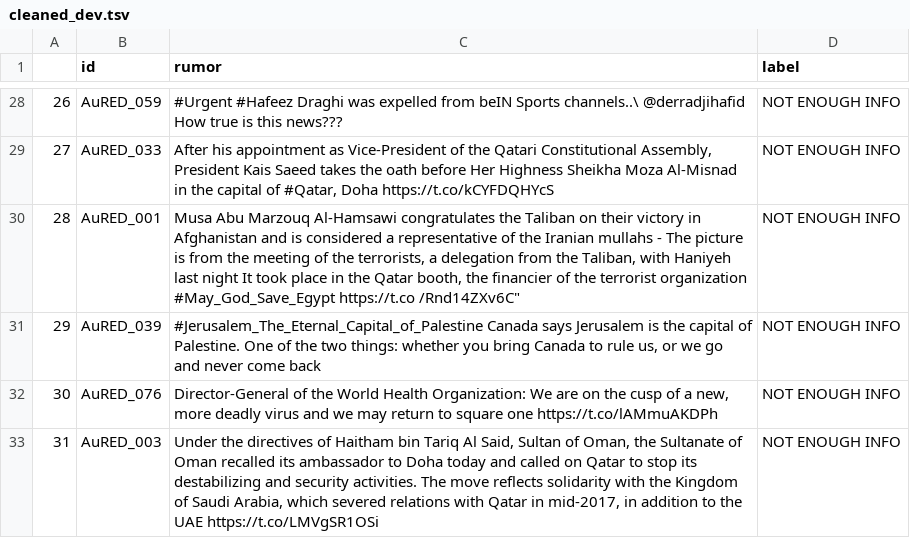
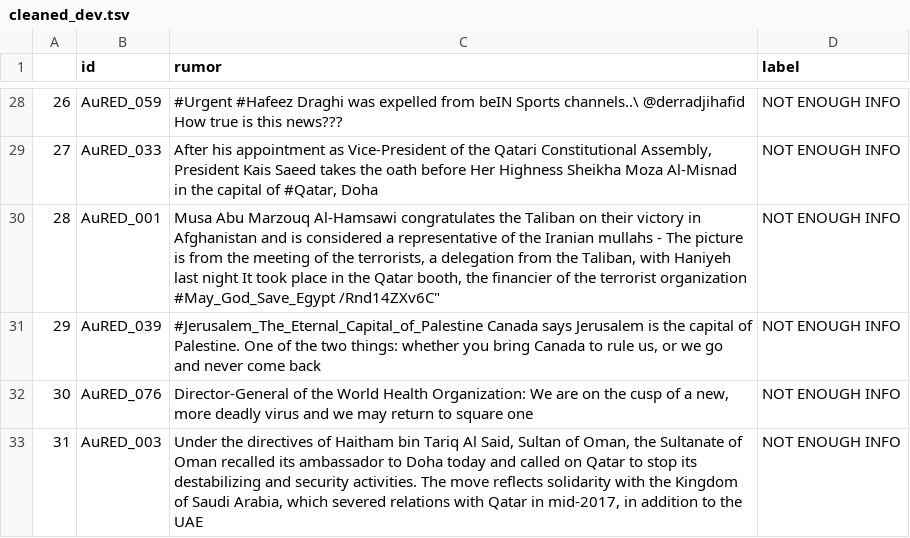
Before and after one commit to abjeni/DAT550_mtl_facts, a TSV file: data/stance/cleaned_dev.tsv, drawn as a sheet; only a part is shown, gaps mark what is left out; the diff covers the shown part only.

```diff
--- a/data/stance/cleaned_dev.tsv
+++ b/data/stance/cleaned_dev.tsv
@@ -28,6 +28,6 @@
 26	AuRED_059	#Urgent         #Hafeez Draghi was expelled from beIN Sports channels..\ @derradjihafid How true is this news???	NOT ENOUGH INFO
-27	AuRED_033	After his appointment as Vice-President of the Qatari Constitutional Assembly, President Kais Saeed takes the oath before Her Highness Sheikha Moza Al-Misnad in the capital of #Qatar, Doha https://t.co/kCYFDQHYcS	NOT ENOUGH INFO
-28	AuRED_001	"Musa Abu Marzouq Al-Hamsawi congratulates the Taliban on their victory in Afghanistan and is considered a representative of the Iranian mullahs  - The picture is from the meeting of the terrorists, a delegation from the Taliban, with Haniyeh last night  It took place in the Qatar booth, the financier of the terrorist organization #May_God_Save_Egypt https://t.co /Rnd14ZXv6C"""	NOT ENOUGH INFO
+27	AuRED_033	After his appointment as Vice-President of the Qatari Constitutional Assembly, President Kais Saeed takes the oath before Her Highness Sheikha Moza Al-Misnad in the capital of #Qatar, Doha 	NOT ENOUGH INFO
+28	AuRED_001	"Musa Abu Marzouq Al-Hamsawi congratulates the Taliban on their victory in Afghanistan and is considered a representative of the Iranian mullahs  - The picture is from the meeting of the terrorists, a delegation from the Taliban, with Haniyeh last night  It took place in the Qatar booth, the financier of the terrorist organization #May_God_Save_Egypt  /Rnd14ZXv6C"""	NOT ENOUGH INFO
 29	AuRED_039	#Jerusalem_The_Eternal_Capital_of_Palestine Canada says Jerusalem is the capital of Palestine. One of the two things: whether you bring Canada to rule us, or we go and never come back	NOT ENOUGH INFO
-30	AuRED_076	Director-General of the World Health Organization: We are on the cusp of a new, more deadly virus and we may return to square one https://t.co/lAMmuAKDPh	NOT ENOUGH INFO
-31	AuRED_003	Under the directives of Haitham bin Tariq Al Said, Sultan of Oman, the Sultanate of Oman recalled its ambassador to Doha today and called on Qatar to stop its destabilizing and security activities. The move reflects solidarity with the Kingdom of Saudi Arabia, which severed relations with Qatar in mid-2017, in addition to the UAE https://t.co/LMVgSR1OSi	NOT ENOUGH INFO
+30	AuRED_076	Director-General of the World Health Organization: We are on the cusp of a new, more deadly virus and we may return to square one 	NOT ENOUGH INFO
+31	AuRED_003	Under the directives of Haitham bin Tariq Al Said, Sultan of Oman, the Sultanate of Oman recalled its ambassador to Doha today and called on Qatar to stop its destabilizing and security activities. The move reflects solidarity with the Kingdom of Saudi Arabia, which severed relations with Qatar in mid-2017, in addition to the UAE 	NOT ENOUGH INFO
```
Also changed, not shown: 19 edited cells elsewhere in this file, data/stance/cleaned_train.tsv, 3 other files.
